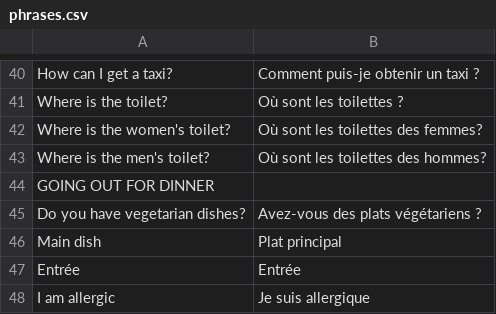
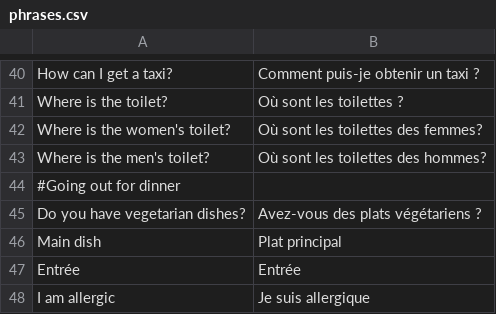
Before and after one commit to Grvs44/france-holiday, a CSV file: public/phrases.csv, drawn as a sheet; only a part is shown, gaps mark what is left out.

Commit message:
Show and hide phrase groups

```diff
--- a/public/phrases.csv
+++ b/public/phrases.csv
@@ -43,3 +43,3 @@ Where is the women's toilet?,Où sont les toilettes des femmes?
 Where is the men's toilet?,Où sont les toilettes des hommes?
-GOING OUT FOR DINNER,
+#Going out for dinner,
 Do you have vegetarian dishes?,Avez-vous des plats végétariens ?
```
Also changed, not shown: 3 other files.
